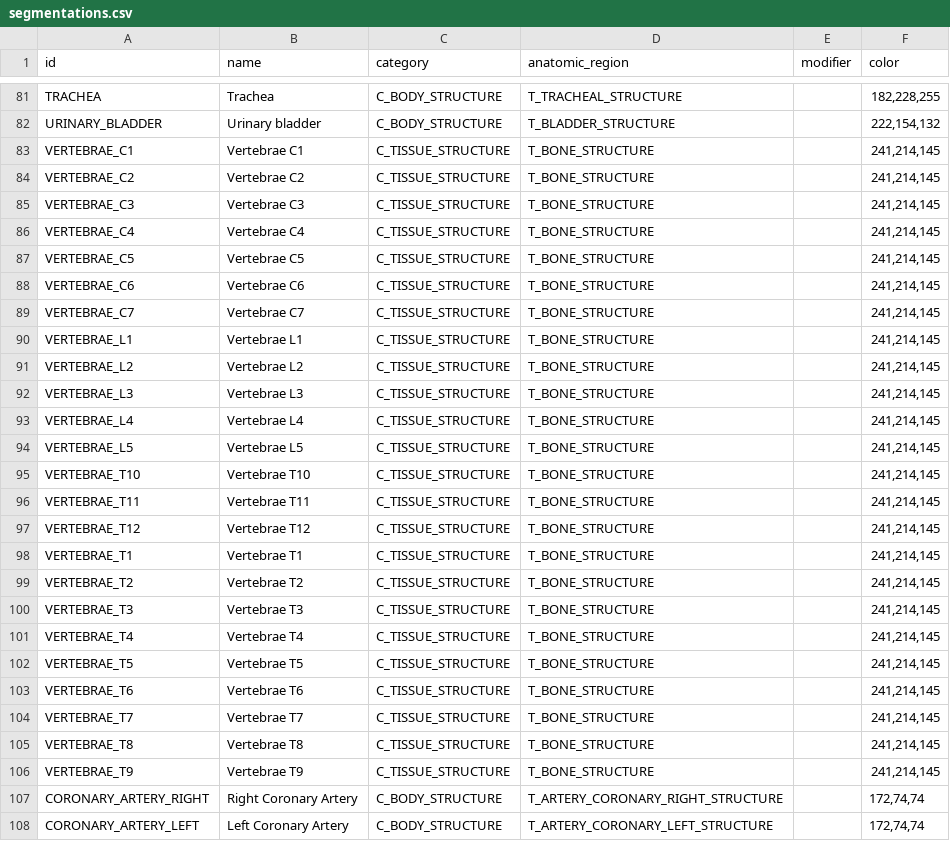
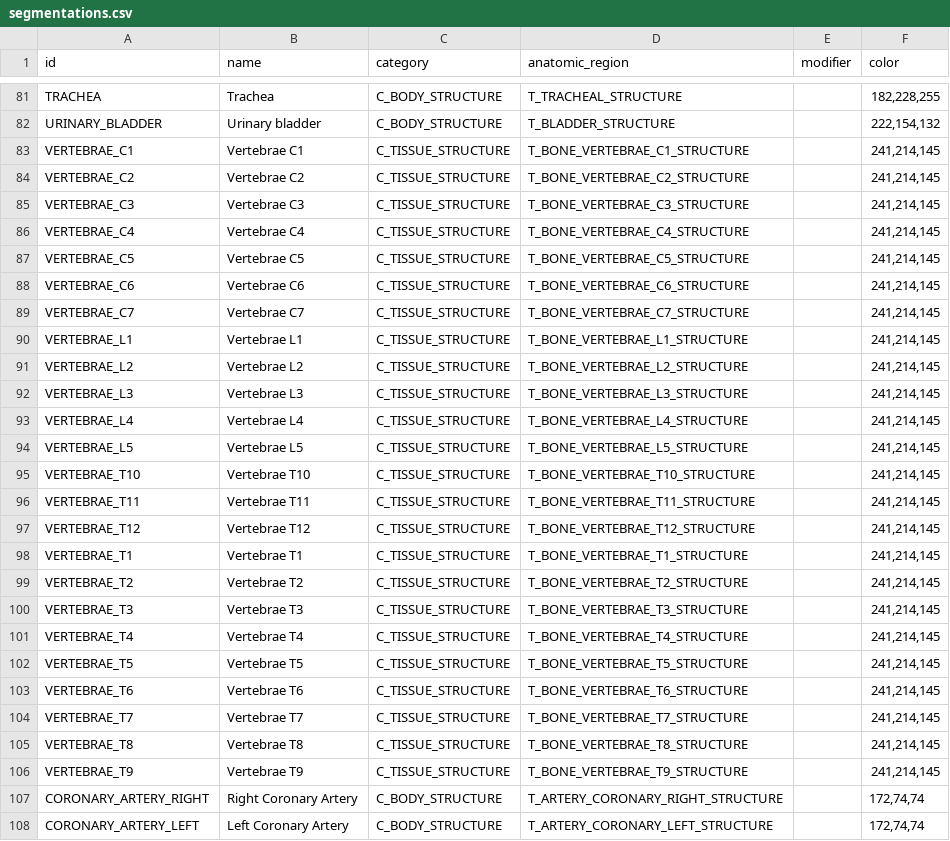
Before and after one commit to MHubAI/SegDB, a CSV file: segdb/data/segmentations.csv, drawn as a sheet; only a part is shown, gaps mark what is left out; the diff covers the shown part only.

```diff
--- a/segdb/data/segmentations.csv
+++ b/segdb/data/segmentations.csv
@@ -82,26 +82,26 @@ TRACHEA,Trachea,C_BODY_STRUCTURE,T_TRACHEAL_STRUCTURE,,"182,228,255"
 URINARY_BLADDER,Urinary bladder,C_BODY_STRUCTURE,T_BLADDER_STRUCTURE,,"222,154,132"
-VERTEBRAE_C1,Vertebrae C1,C_TISSUE_STRUCTURE,T_BONE_STRUCTURE,,"241,214,145"
-VERTEBRAE_C2,Vertebrae C2,C_TISSUE_STRUCTURE,T_BONE_STRUCTURE,,"241,214,145"
-VERTEBRAE_C3,Vertebrae C3,C_TISSUE_STRUCTURE,T_BONE_STRUCTURE,,"241,214,145"
-VERTEBRAE_C4,Vertebrae C4,C_TISSUE_STRUCTURE,T_BONE_STRUCTURE,,"241,214,145"
-VERTEBRAE_C5,Vertebrae C5,C_TISSUE_STRUCTURE,T_BONE_STRUCTURE,,"241,214,145"
-VERTEBRAE_C6,Vertebrae C6,C_TISSUE_STRUCTURE,T_BONE_STRUCTURE,,"241,214,145"
-VERTEBRAE_C7,Vertebrae C7,C_TISSUE_STRUCTURE,T_BONE_STRUCTURE,,"241,214,145"
-VERTEBRAE_L1,Vertebrae L1,C_TISSUE_STRUCTURE,T_BONE_STRUCTURE,,"241,214,145"
-VERTEBRAE_L2,Vertebrae L2,C_TISSUE_STRUCTURE,T_BONE_STRUCTURE,,"241,214,145"
-VERTEBRAE_L3,Vertebrae L3,C_TISSUE_STRUCTURE,T_BONE_STRUCTURE,,"241,214,145"
-VERTEBRAE_L4,Vertebrae L4,C_TISSUE_STRUCTURE,T_BONE_STRUCTURE,,"241,214,145"
-VERTEBRAE_L5,Vertebrae L5,C_TISSUE_STRUCTURE,T_BONE_STRUCTURE,,"241,214,145"
-VERTEBRAE_T10,Vertebrae T10,C_TISSUE_STRUCTURE,T_BONE_STRUCTURE,,"241,214,145"
-VERTEBRAE_T11,Vertebrae T11,C_TISSUE_STRUCTURE,T_BONE_STRUCTURE,,"241,214,145"
-VERTEBRAE_T12,Vertebrae T12,C_TISSUE_STRUCTURE,T_BONE_STRUCTURE,,"241,214,145"
-VERTEBRAE_T1,Vertebrae T1,C_TISSUE_STRUCTURE,T_BONE_STRUCTURE,,"241,214,145"
-VERTEBRAE_T2,Vertebrae T2,C_TISSUE_STRUCTURE,T_BONE_STRUCTURE,,"241,214,145"
-VERTEBRAE_T3,Vertebrae T3,C_TISSUE_STRUCTURE,T_BONE_STRUCTURE,,"241,214,145"
-VERTEBRAE_T4,Vertebrae T4,C_TISSUE_STRUCTURE,T_BONE_STRUCTURE,,"241,214,145"
-VERTEBRAE_T5,Vertebrae T5,C_TISSUE_STRUCTURE,T_BONE_STRUCTURE,,"241,214,145"
-VERTEBRAE_T6,Vertebrae T6,C_TISSUE_STRUCTURE,T_BONE_STRUCTURE,,"241,214,145"
-VERTEBRAE_T7,Vertebrae T7,C_TISSUE_STRUCTURE,T_BONE_STRUCTURE,,"241,214,145"
-VERTEBRAE_T8,Vertebrae T8,C_TISSUE_STRUCTURE,T_BONE_STRUCTURE,,"241,214,145"
-VERTEBRAE_T9,Vertebrae T9,C_TISSUE_STRUCTURE,T_BONE_STRUCTURE,,"241,214,145"
+VERTEBRAE_C1,Vertebrae C1,C_TISSUE_STRUCTURE,T_BONE_VERTEBRAE_C1_STRUCTURE,,"241,214,145"
+VERTEBRAE_C2,Vertebrae C2,C_TISSUE_STRUCTURE,T_BONE_VERTEBRAE_C2_STRUCTURE,,"241,214,145"
+VERTEBRAE_C3,Vertebrae C3,C_TISSUE_STRUCTURE,T_BONE_VERTEBRAE_C3_STRUCTURE,,"241,214,145"
+VERTEBRAE_C4,Vertebrae C4,C_TISSUE_STRUCTURE,T_BONE_VERTEBRAE_C4_STRUCTURE,,"241,214,145"
+VERTEBRAE_C5,Vertebrae C5,C_TISSUE_STRUCTURE,T_BONE_VERTEBRAE_C5_STRUCTURE,,"241,214,145"
+VERTEBRAE_C6,Vertebrae C6,C_TISSUE_STRUCTURE,T_BONE_VERTEBRAE_C6_STRUCTURE,,"241,214,145"
+VERTEBRAE_C7,Vertebrae C7,C_TISSUE_STRUCTURE,T_BONE_VERTEBRAE_C7_STRUCTURE,,"241,214,145"
+VERTEBRAE_L1,Vertebrae L1,C_TISSUE_STRUCTURE,T_BONE_VERTEBRAE_L1_STRUCTURE,,"241,214,145"
+VERTEBRAE_L2,Vertebrae L2,C_TISSUE_STRUCTURE,T_BONE_VERTEBRAE_L2_STRUCTURE,,"241,214,145"
+VERTEBRAE_L3,Vertebrae L3,C_TISSUE_STRUCTURE,T_BONE_VERTEBRAE_L3_STRUCTURE,,"241,214,145"
+VERTEBRAE_L4,Vertebrae L4,C_TISSUE_STRUCTURE,T_BONE_VERTEBRAE_L4_STRUCTURE,,"241,214,145"
+VERTEBRAE_L5,Vertebrae L5,C_TISSUE_STRUCTURE,T_BONE_VERTEBRAE_L5_STRUCTURE,,"241,214,145"
+VERTEBRAE_T10,Vertebrae T10,C_TISSUE_STRUCTURE,T_BONE_VERTEBRAE_T10_STRUCTURE,,"241,214,145"
+VERTEBRAE_T11,Vertebrae T11,C_TISSUE_STRUCTURE,T_BONE_VERTEBRAE_T11_STRUCTURE,,"241,214,145"
+VERTEBRAE_T12,Vertebrae T12,C_TISSUE_STRUCTURE,T_BONE_VERTEBRAE_T12_STRUCTURE,,"241,214,145"
+VERTEBRAE_T1,Vertebrae T1,C_TISSUE_STRUCTURE,T_BONE_VERTEBRAE_T1_STRUCTURE,,"241,214,145"
+VERTEBRAE_T2,Vertebrae T2,C_TISSUE_STRUCTURE,T_BONE_VERTEBRAE_T2_STRUCTURE,,"241,214,145"
+VERTEBRAE_T3,Vertebrae T3,C_TISSUE_STRUCTURE,T_BONE_VERTEBRAE_T3_STRUCTURE,,"241,214,145"
+VERTEBRAE_T4,Vertebrae T4,C_TISSUE_STRUCTURE,T_BONE_VERTEBRAE_T4_STRUCTURE,,"241,214,145"
+VERTEBRAE_T5,Vertebrae T5,C_TISSUE_STRUCTURE,T_BONE_VERTEBRAE_T5_STRUCTURE,,"241,214,145"
+VERTEBRAE_T6,Vertebrae T6,C_TISSUE_STRUCTURE,T_BONE_VERTEBRAE_T6_STRUCTURE,,"241,214,145"
+VERTEBRAE_T7,Vertebrae T7,C_TISSUE_STRUCTURE,T_BONE_VERTEBRAE_T7_STRUCTURE,,"241,214,145"
+VERTEBRAE_T8,Vertebrae T8,C_TISSUE_STRUCTURE,T_BONE_VERTEBRAE_T8_STRUCTURE,,"241,214,145"
+VERTEBRAE_T9,Vertebrae T9,C_TISSUE_STRUCTURE,T_BONE_VERTEBRAE_T9_STRUCTURE,,"241,214,145"
 CORONARY_ARTERY_RIGHT,Right Coronary Artery,C_BODY_STRUCTURE,T_ARTERY_CORONARY_RIGHT_STRUCTURE,,"172,74,74"
```
Also changed, not shown: 71 edited cells elsewhere in this file, segdb/data/types.csv.
